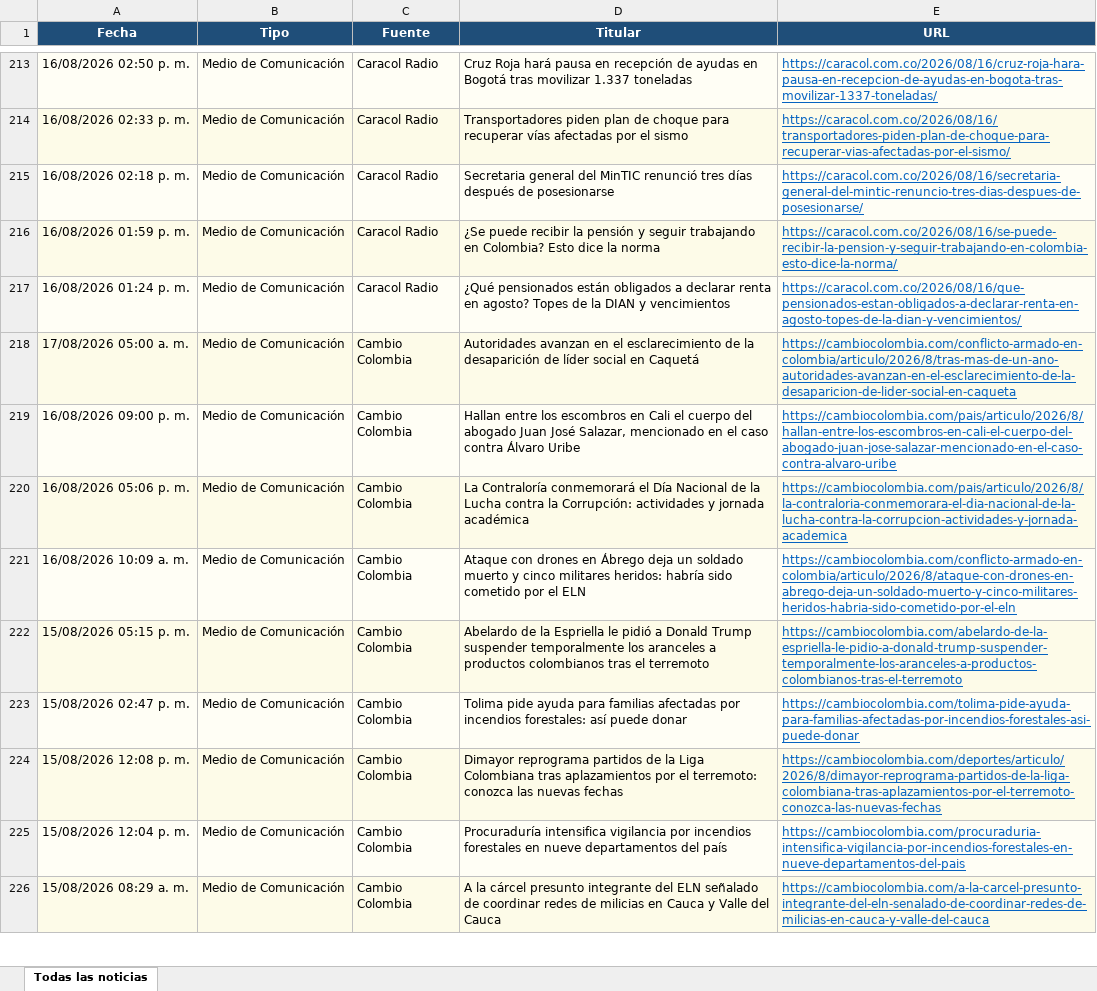
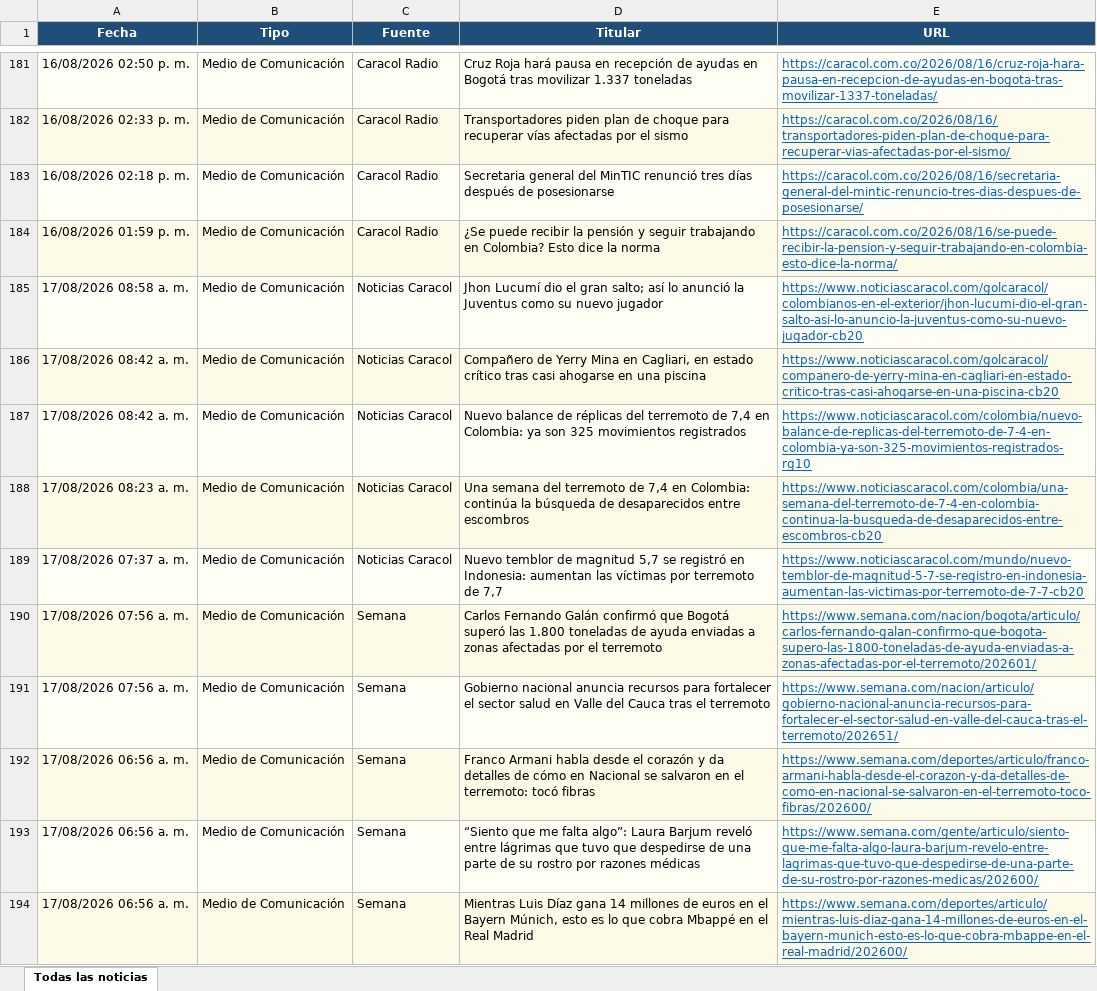
Before and after one commit to kevin961312/UltimaHora, an Excel workbook: docs/ultimahora.xlsx, sheet Todas las noticias, drawn as a sheet; only a part is shown, gaps mark what is left out; the shorter side is filled out with more unchanged rows; values as stored, in another font and other column widths than the file's, no borders; addresses are those after the commit; the diff covers the shown part only; the diff names each change by its address in the sheet, - before the commit and + after, or states it on an @@ line.

```diff
--- a/docs/ultimahora.xlsx (sheet Todas las noticias)
+++ b/docs/ultimahora.xlsx (sheet Todas las noticias)
@@ row 133 moved to row 185: 17/08/2026 08:58 a. m. @@
-A186 (Fecha): 16/08/2026 01:24 p. m.
+A186 (Fecha): 17/08/2026 08:42 a. m.
-C186 (Fuente): Caracol Radio
+C186 (Fuente): Noticias Caracol
-D186 (Titular): ¿Qué pensionados están obligados a declarar renta en agosto? Topes de la DIAN y vencimientos
+D186 (Titular): Compañero de Yerry Mina en Cagliari, en estado crítico tras casi ahogarse en una piscina
-E186 (URL): https://caracol.com.co/2026/08/16/que-pensionados-estan-obligados-a-declarar-renta-en-agosto-topes-de-la-dian-y-vencimientos/
+E186 (URL): https://www.noticiascaracol.com/golcaracol/companero-de-yerry-mina-en-cagliari-en-estado-critico-tras-casi-ahogarse-en-una-piscina-cb20
+row 187: 17/08/2026 08:42 a. m. | Medio de Comunicación | Noticias Caracol | Nuevo balance de réplicas del terremoto de 7,4 en Colombia: ya son 325 movimientos registrados | https://www.noticiascaracol.com/colombia/nuevo-balance-de-replicas-del-terremoto-de-7-4-en-colombia-ya-son-325-movimientos-registrados-rg10
+row 188: 17/08/2026 08:23 a. m. | Medio de Comunicación | Noticias Caracol | Una semana del terremoto de 7,4 en Colombia: continúa la búsqueda de desaparecidos entre escombros | https://www.noticiascaracol.com/colombia/una-semana-del-terremoto-de-7-4-en-colombia-continua-la-busqueda-de-desaparecidos-entre-escombros-cb20
+row 189: 17/08/2026 07:37 a. m. | Medio de Comunicación | Noticias Caracol | Nuevo temblor de magnitud 5,7 se registró en Indonesia: aumentan las víctimas por terremoto de 7,7 | https://www.noticiascaracol.com/mundo/nuevo-temblor-de-magnitud-5-7-se-registro-en-indonesia-aumentan-las-victimas-por-terremoto-de-7-7-cb20
+row 190: 17/08/2026 07:56 a. m. | Medio de Comunicación | Semana | Carlos Fernando Galán confirmó que Bogotá superó las 1.800 toneladas de ayuda enviadas a zonas afectadas por el terremoto | https://www.semana.com/nacion/bogota/articulo/carlos-fernando-galan-confirmo-que-bogota-supero-las-1800-toneladas-de-ayuda-enviadas-a-zonas-afectadas-por-el-terremoto/202601/
+row 191: 17/08/2026 07:56 a. m. | Medio de Comunicación | Semana | Gobierno nacional anuncia recursos para fortalecer el sector salud en Valle del Cauca tras el terremoto | https://www.semana.com/nacion/articulo/gobierno-nacional-anuncia-recursos-para-fortalecer-el-sector-salud-en-valle-del-cauca-tras-el-terremoto/202651/
+row 192: 17/08/2026 06:56 a. m. | Medio de Comunicación | Semana | Franco Armani habla desde el corazón y da detalles de cómo en Nacional se salvaron en el terremoto: tocó fibras | https://www.semana.com/deportes/articulo/franco-armani-habla-desde-el-corazon-y-da-detalles-de-como-en-nacional-se-salvaron-en-el-terremoto-toco-fibras/202600/
+row 193: 17/08/2026 06:56 a. m. | Medio de Comunicación | Semana | “Siento que me falta algo”: Laura Barjum reveló entre lágrimas que tuvo que despedirse de una parte de su rostro por razones médicas | https://www.semana.com/gente/articulo/siento-que-me-falta-algo-laura-barjum-revelo-entre-lagrimas-que-tuvo-que-despedirse-de-una-parte-de-su-rostro-por-razones-medicas/202600/
+row 194: 17/08/2026 06:56 a. m. | Medio de Comunicación | Semana | Mientras Luis Díaz gana 14 millones de euros en el Bayern Múnich, esto es lo que cobra Mbappé en el Real Madrid | https://www.semana.com/deportes/articulo/mientras-luis-diaz-gana-14-millones-de-euros-en-el-bayern-munich-esto-es-lo-que-cobra-mbappe-en-el-real-madrid/202600/
```
Also changed, not shown: 37 added rows, 44 removed rows, 36 moved rows and 39 edited cells elsewhere in this sheet, 1 other file.
